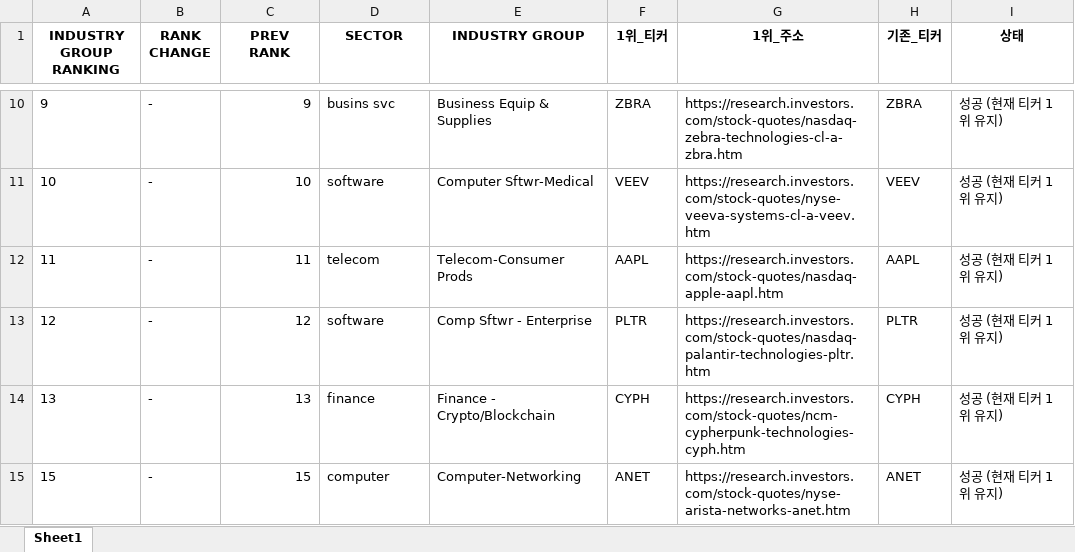
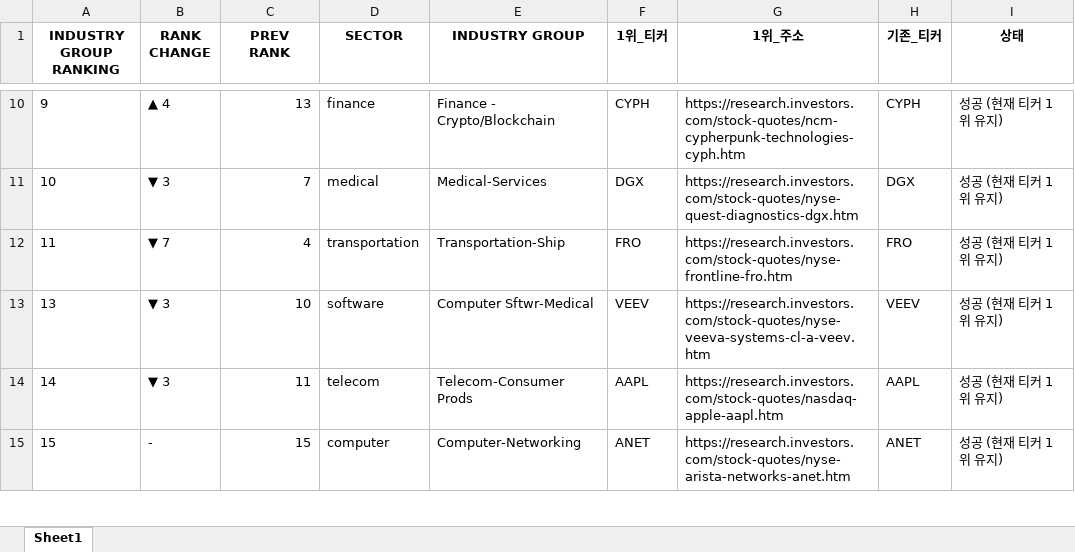
Before and after one commit to hjlee0421/ibd_top, an Excel workbook: IBD_Updated_Top1_Groups.xlsx, sheet Sheet1, drawn as a sheet; only a part is shown, gaps mark what is left out; values as stored, in another font and other column widths than the file's, no borders; removed rows and columns are numbered as before the commit, all else as after; the diff covers the shown part only; the diff names each change by its address in the sheet, - before the commit and + after, or states it on an @@ line.

```diff
--- a/IBD_Updated_Top1_Groups.xlsx (sheet Sheet1)
+++ b/IBD_Updated_Top1_Groups.xlsx (sheet Sheet1)
-B10 (RANK CHANGE): -
+B10 (RANK CHANGE): ▲ 4
-C10 (PREV RANK): 9
+C10 (PREV RANK): 13
-D10 (SECTOR): busins svc
+D10 (SECTOR): finance
-E10 (INDUSTRY GROUP): Business Equip & Supplies
+E10 (INDUSTRY GROUP): Finance - Crypto/Blockchain
-F10 (1위_티커): ZBRA
+F10 (1위_티커): CYPH
-G10 (1위_주소): https://research.investors.com/stock-quotes/nasdaq-zebra-technologies-cl-a-zbra.htm
+G10 (1위_주소): https://research.investors.com/stock-quotes/ncm-cypherpunk-technologies-cyph.htm
-H10 (기존_티커): ZBRA
+H10 (기존_티커): CYPH
-B11 (RANK CHANGE): -
+B11 (RANK CHANGE): ▼ 3
-C11 (PREV RANK): 10
+C11 (PREV RANK): 7
-D11 (SECTOR): software
+D11 (SECTOR): medical
-E11 (INDUSTRY GROUP): Computer Sftwr-Medical
+E11 (INDUSTRY GROUP): Medical-Services
-F11 (1위_티커): VEEV
+F11 (1위_티커): DGX
-G11 (1위_주소): https://research.investors.com/stock-quotes/nyse-veeva-systems-cl-a-veev.htm
+G11 (1위_주소): https://research.investors.com/stock-quotes/nyse-quest-diagnostics-dgx.htm
-H11 (기존_티커): VEEV
+H11 (기존_티커): DGX
-B12 (RANK CHANGE): -
+B12 (RANK CHANGE): ▼ 7
-C12 (PREV RANK): 11
+C12 (PREV RANK): 4
-D12 (SECTOR): telecom
+D12 (SECTOR): transportation
-E12 (INDUSTRY GROUP): Telecom-Consumer Prods
+E12 (INDUSTRY GROUP): Transportation-Ship
-F12 (1위_티커): AAPL
+F12 (1위_티커): FRO
-G12 (1위_주소): https://research.investors.com/stock-quotes/nasdaq-apple-aapl.htm
+G12 (1위_주소): https://research.investors.com/stock-quotes/nyse-frontline-fro.htm
-H12 (기존_티커): AAPL
+H12 (기존_티커): FRO
-row 13: 12 | - | 12 | software | Comp Sftwr - Enterprise | PLTR | https://research.investors.com/stock-quotes/nasdaq-palantir-technologies-pltr.htm | PLTR | 성공 (현재 티커 1위 유지)
-B13 (RANK CHANGE): -
+B13 (RANK CHANGE): ▼ 3
-C13 (PREV RANK): 13
+C13 (PREV RANK): 10
-D13 (SECTOR): finance
+D13 (SECTOR): software
-E13 (INDUSTRY GROUP): Finance - Crypto/Blockchain
+E13 (INDUSTRY GROUP): Computer Sftwr-Medical
-F13 (1위_티커): CYPH
+F13 (1위_티커): VEEV
-G13 (1위_주소): https://research.investors.com/stock-quotes/ncm-cypherpunk-technologies-cyph.htm
+G13 (1위_주소): https://research.investors.com/stock-quotes/nyse-veeva-systems-cl-a-veev.htm
-H13 (기존_티커): CYPH
+H13 (기존_티커): VEEV
+row 14: 14 | ▼ 3 | 11 | telecom | Telecom-Consumer Prods | AAPL | https://research.investors.com/stock-quotes/nasdaq-apple-aapl.htm | AAPL | 성공 (현재 티커 1위 유지)
```
Also changed, not shown: 5 added rows, 5 removed rows and 885 edited cells elsewhere in this sheet.
